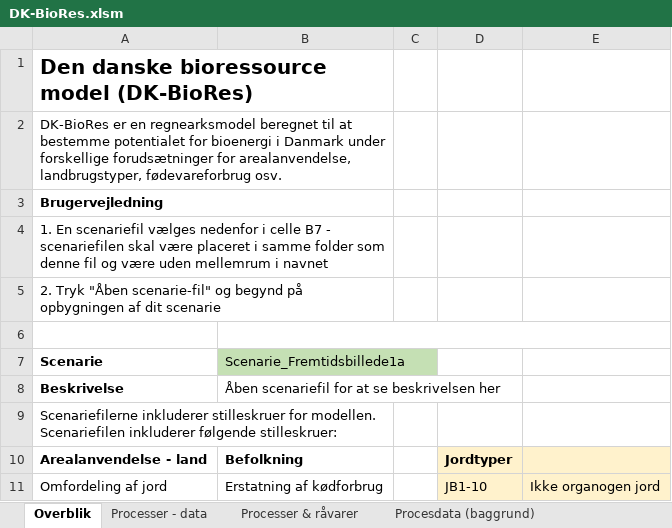
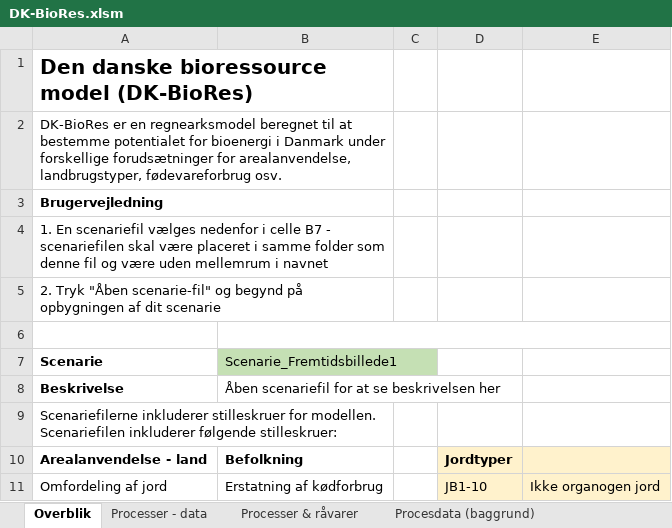
Before and after one commit to Energy-Modelling-Lab/DK-BioRES, an Excel workbook: DK-BioRes.xlsm, sheet Overblik, drawn as a sheet; only a part is shown; values as stored, in another font and other column widths than the file's, no borders; charts and pictures and conditional formats not drawn; the diff names each change by its address in the sheet, - before the commit and + after, or states it on an @@ line.

Commit message:
Ændring til scenarie 1 istedet for 1a

```diff
--- a/DK-BioRes.xlsm (sheet Overblik)
+++ b/DK-BioRes.xlsm (sheet Overblik)
-B7: Scenarie_Fremtidsbillede1a
+B7: Scenarie_Fremtidsbillede1
```
